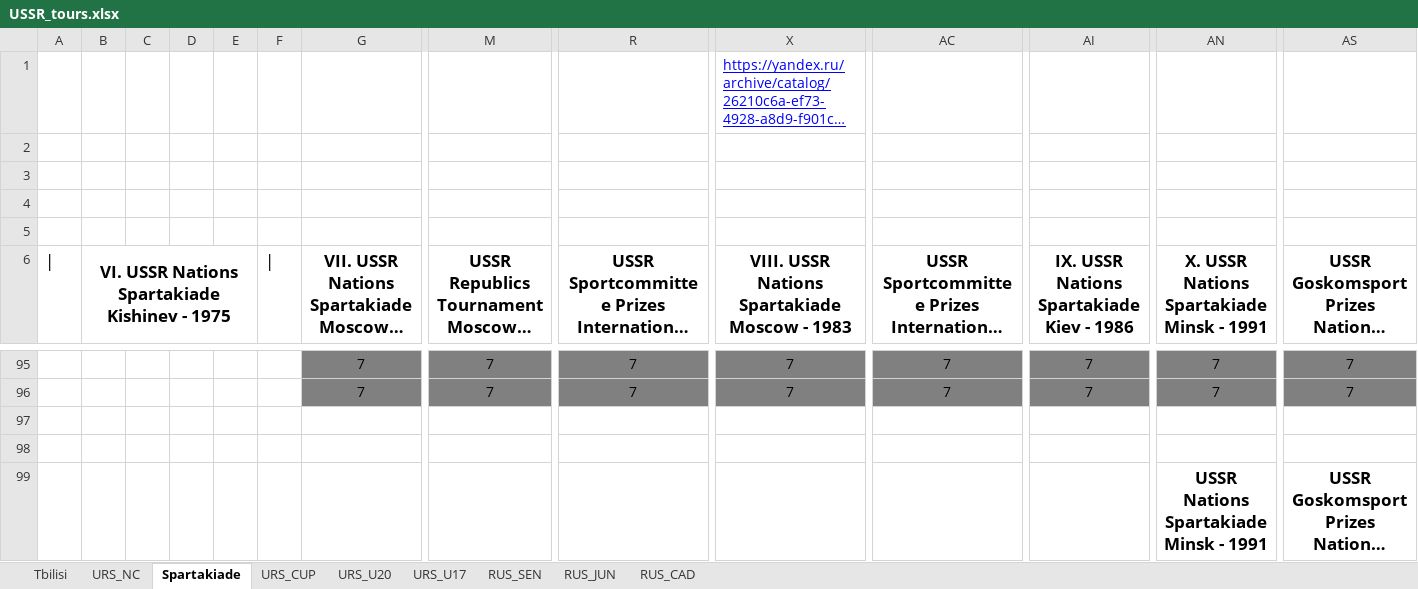
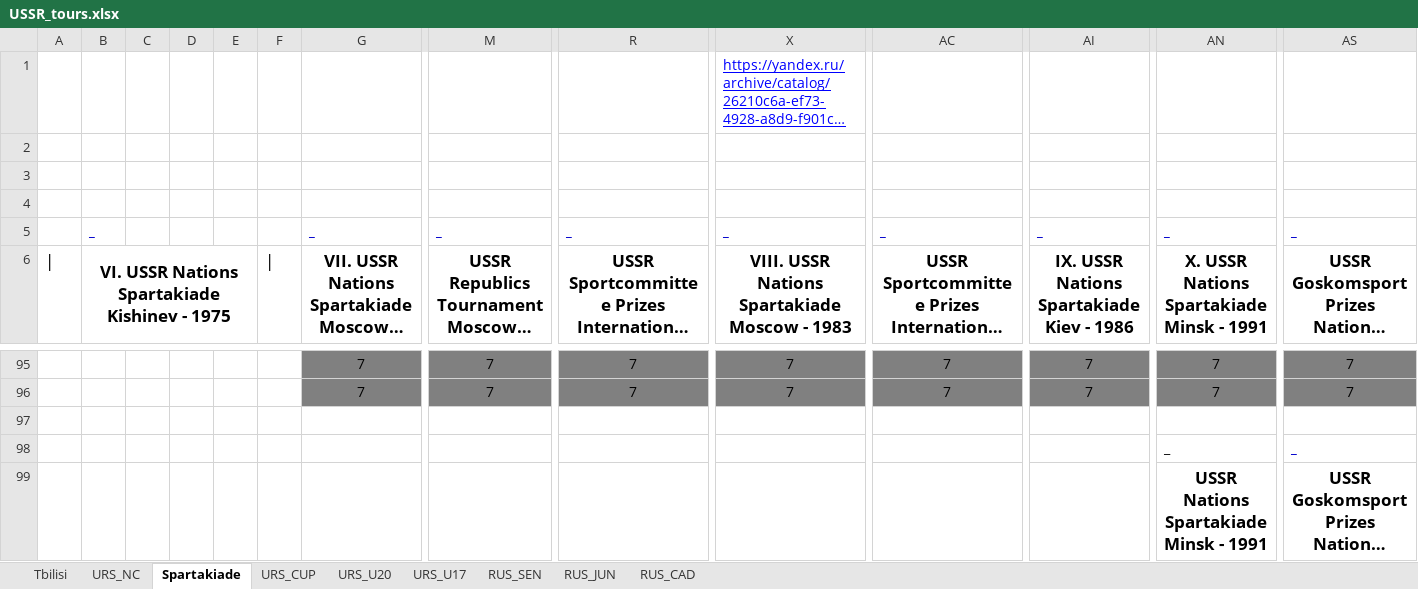
Before and after one commit to GeorgeTyupin/judo_parse, an Excel workbook: USSR_tours.xlsx, sheet Spartakiade, drawn as a sheet; only a part is shown, gaps mark what is left out; long unchanged cells end in …; values as stored, in another font and other column widths than the file's, no borders; conditional formats not drawn; rows hold the shown columns only; the diff names each change by its address in the sheet, - before the commit and + after, or states it on an @@ line.

```diff
--- a/USSR_tours.xlsx (sheet Spartakiade)
+++ b/USSR_tours.xlsx (sheet Spartakiade)
-row 5: (empty)
+row 5:  | _ |  |  |  |  | _ | _ | _ | _ | _ | _ | _ | _
-row 98: (empty)
+row 98:  |  |  |  |  |  |  |  |  |  |  |  | _ | _
```
Also changed, not shown: sheet URS_U20, sheet URS_NC, sheet URS_CUP, sheet Tbilisi.
